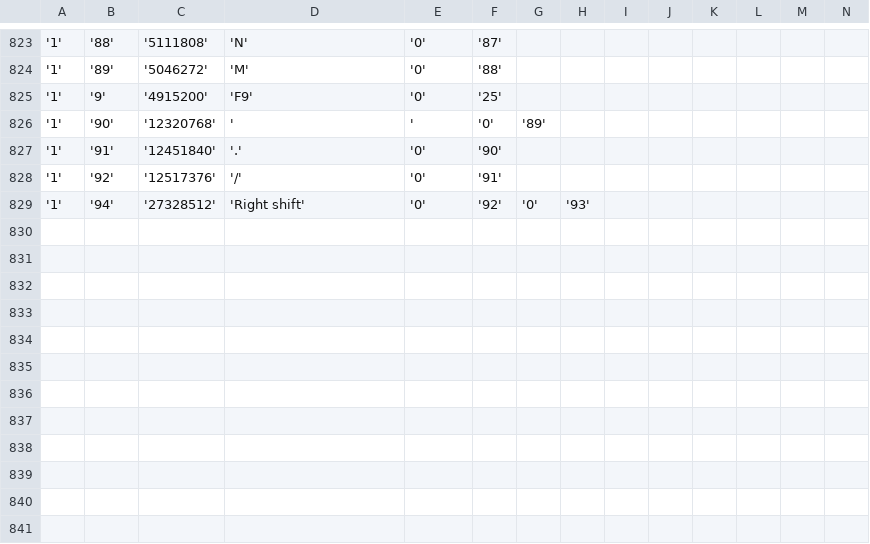
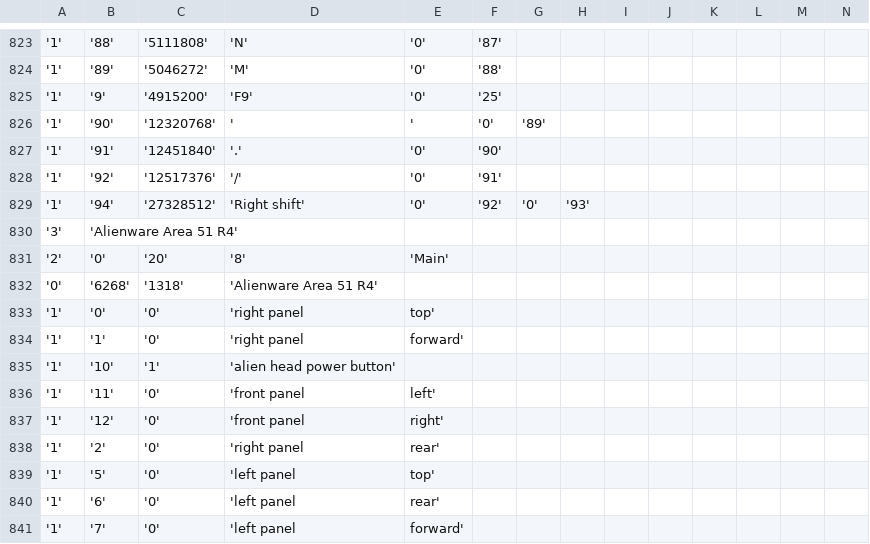
Before and after one commit to T-Troll/alienfx-tools, a CSV file: alienfx-gui/Mappings/devices.csv, drawn as a sheet; only a part is shown, gaps mark what is left out; rows hold the shown columns only; the diff names each change by its address in the sheet, - before the commit and + after, or states it on an @@ line.

Commit message:
Area51R4 mappings

```diff
--- a/alienfx-gui/Mappings/devices.csv
+++ b/alienfx-gui/Mappings/devices.csv
+row 830: '3' | 'Alienware Area 51 R4'
+row 831: '2' | '0' | '20' | '8' | 'Main'
+row 832: '0' | '6268' | '1318' | 'Alienware Area 51 R4'
+row 833: '1' | '0' | '0' | 'right panel | top'
+row 834: '1' | '1' | '0' | 'right panel | forward'
+row 835: '1' | '10' | '1' | 'alien head power button'
+row 836: '1' | '11' | '0' | 'front panel | left'
+row 837: '1' | '12' | '0' | 'front panel | right'
+row 838: '1' | '2' | '0' | 'right panel | rear'
+row 839: '1' | '5' | '0' | 'left panel | top'
+row 840: '1' | '6' | '0' | 'left panel | rear'
+row 841: '1' | '7' | '0' | 'left panel | forward'
```
